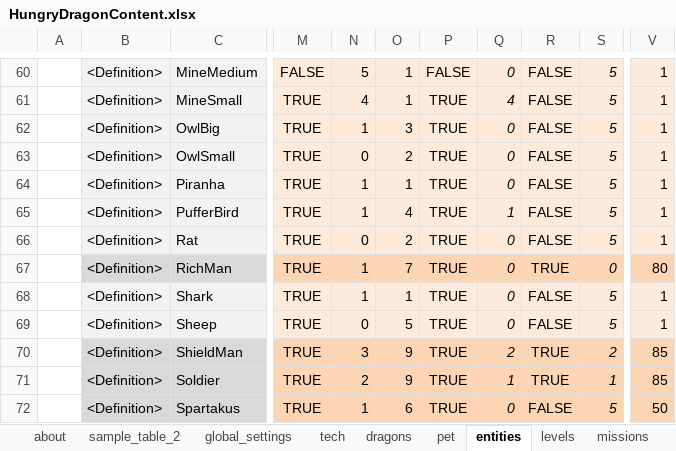
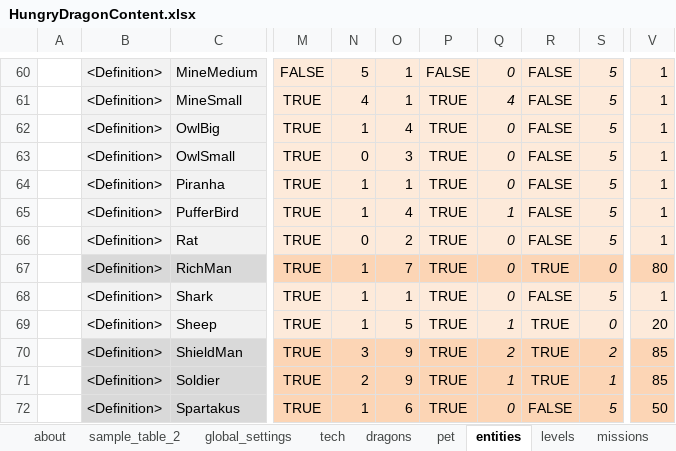
Before and after one commit to nam27062002/hello, an Excel workbook: Docs/Content/HungryDragonContent.xlsx, sheet entities, drawn as a sheet; only a part is shown, gaps mark what is left out; values as stored, in another font and other column widths than the file's, no borders; table styles not drawn; the diff names each change by its address in the sheet, - before the commit and + after, or states it on an @@ line.

```diff
--- a/Docs/Content/HungryDragonContent.xlsx (sheet entities)
+++ b/Docs/Content/HungryDragonContent.xlsx (sheet entities)
-O62: 3
+O62: 4
-O63: 2
+O63: 3
-N69: 0
+N69: 1
-Q69: 0
+Q69: 1
-R69: FALSE
+R69: TRUE
-S69: 5
+S69: 0
-V69: 1
+V69: 20
```
Also changed, not shown: sheet levels, charts or pictures, 6 other files.
